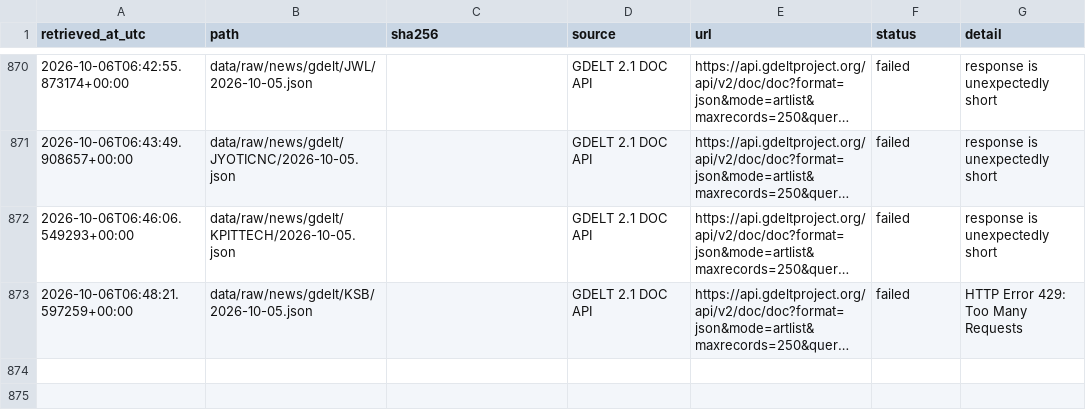
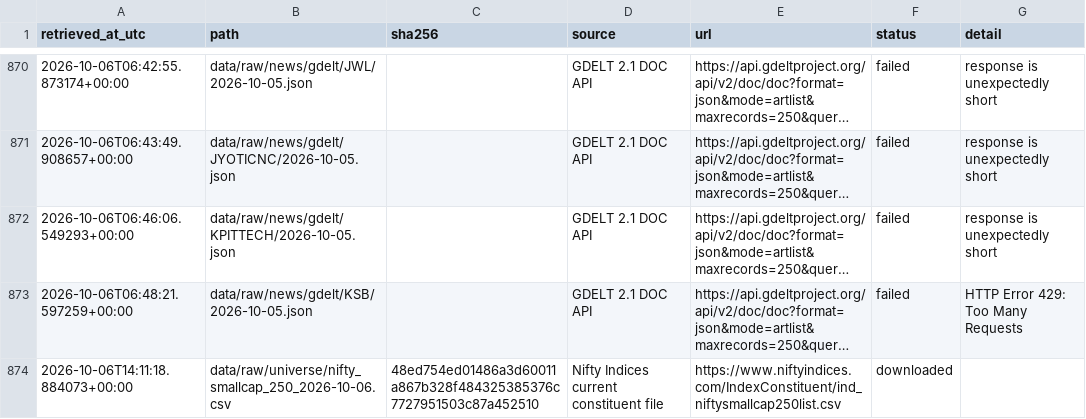
Before and after one commit to SamG1123/stock-prediction, a CSV file: data/manifests/public_collection.csv, drawn as a sheet; only a part is shown, gaps mark what is left out; long unchanged cells end in …; the diff names each change by its address in the sheet, - before the commit and + after, or states it on an @@ line.

```diff
--- a/data/manifests/public_collection.csv
+++ b/data/manifests/public_collection.csv
+row 874: 2026-10-06T14:11:18.884073+00:00 | data/raw/universe/nifty_smallcap_250_2026-10-06.csv | 48ed754ed01486a3d60011a867b328f484325385376c7727951503c87a452510 | Nifty Indices current constituent file | https://www.niftyindices.com/IndexConstituent/ind_niftysmallcap250list.csv | downloaded
```
